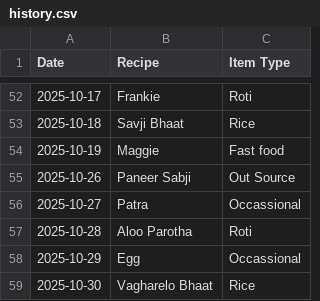
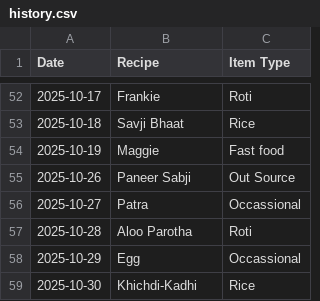
Before and after one commit to raj54669/meal-planner, a CSV file: history.csv, drawn as a sheet; only a part is shown, gaps mark what is left out.

Commit message:
Update history 2025-10-30

```diff
--- a/history.csv
+++ b/history.csv
@@ -58,2 +58,2 @@ Date,Recipe,Item Type
 2025-10-29,Egg,Occassional
-2025-10-30,Vagharelo Bhaat,Rice
+2025-10-30,Khichdi-Kadhi,Rice
```
